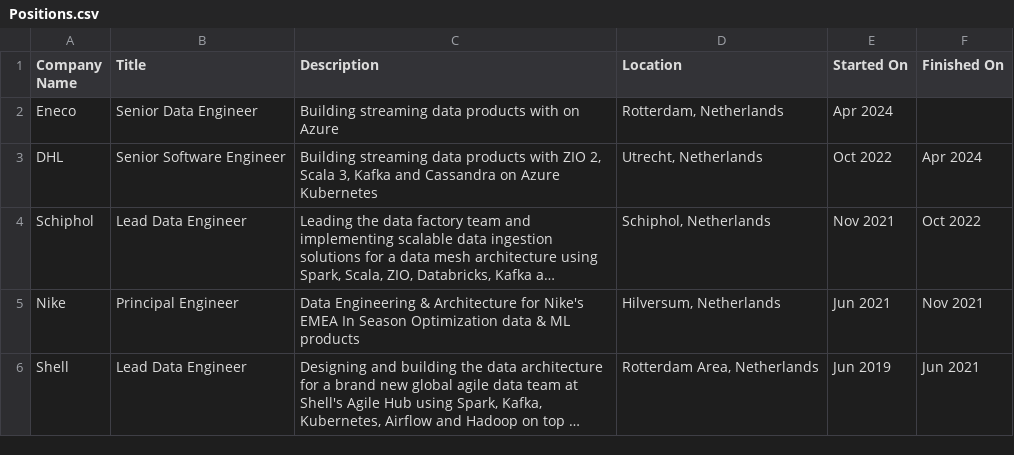
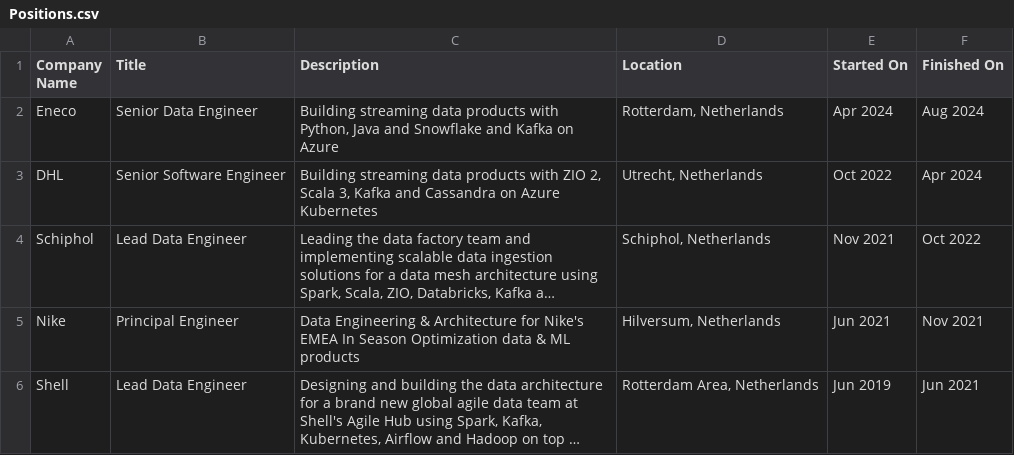
Before and after one commit to TomLous/resume, a CSV file: cv/export/Positions.csv, drawn as a sheet; only a part is shown; long unchanged cells end in ….

```diff
--- a/cv/export/Positions.csv
+++ b/cv/export/Positions.csv
@@ -1,3 +1,3 @@
 Company Name,Title,Description,Location,Started On,Finished On
-Eneco, Senior Data Engineer,"Building streaming data products with on Azure","Rotterdam, Netherlands",Apr 2024
+Eneco, Senior Data Engineer,"Building streaming data products with Python, Java and Snowflake and Kafka on Azure","Rotterdam, Netherlands",Apr 2024,Aug 2024
 DHL, Senior Software Engineer,"Building streaming data products with ZIO 2, Scala 3, Kafka and Cassandra on Azure Kubernetes","Utrecht, Netherlands",Oct 2022,Apr 2024
```
Also changed, not shown: cv/export/Profile.csv, cv/export/Projects.csv, 2 other files.
